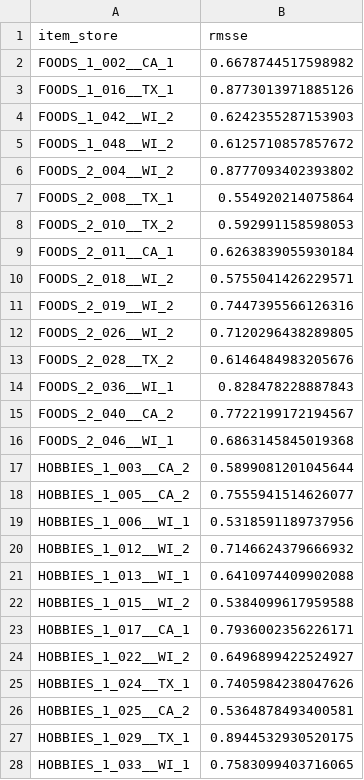
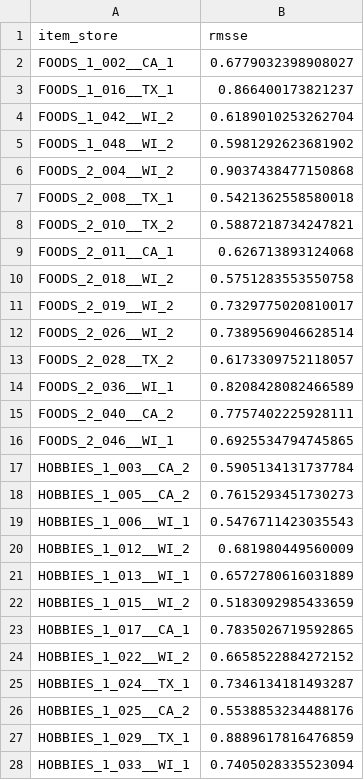
Before and after one commit to Gadiel-Analytics/demand-forecasting-system, a CSV file: reports/accuracy.csv, drawn as a sheet; only a part is shown; the diff covers the shown part only.

```diff
--- a/reports/accuracy.csv
+++ b/reports/accuracy.csv
@@ -1,28 +1,28 @@
 item_store,rmsse
-FOODS_1_002__CA_1,0.6678744517598982
-FOODS_1_016__TX_1,0.8773013971885126
-FOODS_1_042__WI_2,0.6242355287153903
-FOODS_1_048__WI_2,0.6125710857857672
-FOODS_2_004__WI_2,0.8777093402393802
-FOODS_2_008__TX_1,0.554920214075864
-FOODS_2_010__TX_2,0.592991158598053
-FOODS_2_011__CA_1,0.6263839055930184
-FOODS_2_018__WI_2,0.5755041426229571
-FOODS_2_019__WI_2,0.7447395566126316
-FOODS_2_026__WI_2,0.7120296438289805
-FOODS_2_028__TX_2,0.6146484983205676
-FOODS_2_036__WI_1,0.828478228887843
-FOODS_2_040__CA_2,0.7722199172194567
-FOODS_2_046__WI_1,0.6863145845019368
-HOBBIES_1_003__CA_2,0.5899081201045644
-HOBBIES_1_005__CA_2,0.7555941514626077
-HOBBIES_1_006__WI_1,0.5318591189737956
-HOBBIES_1_012__WI_2,0.7146624379666932
-HOBBIES_1_013__WI_1,0.6410974409902088
-HOBBIES_1_015__WI_2,0.5384099617959588
-HOBBIES_1_017__CA_1,0.7936002356226171
-HOBBIES_1_022__WI_2,0.6496899422524927
-HOBBIES_1_024__TX_1,0.7405984238047626
-HOBBIES_1_025__CA_2,0.5364878493400581
-HOBBIES_1_029__TX_1,0.8944532930520175
-HOBBIES_1_033__WI_1,0.7583099403716065
+FOODS_1_002__CA_1,0.6779032398908027
+FOODS_1_016__TX_1,0.866400173821237
+FOODS_1_042__WI_2,0.6189010253262704
+FOODS_1_048__WI_2,0.5981292623681902
+FOODS_2_004__WI_2,0.9037438477150868
+FOODS_2_008__TX_1,0.5421362558580018
+FOODS_2_010__TX_2,0.5887218734247821
+FOODS_2_011__CA_1,0.626713893124068
+FOODS_2_018__WI_2,0.5751283553550758
+FOODS_2_019__WI_2,0.7329775020810017
+FOODS_2_026__WI_2,0.7389569046628514
+FOODS_2_028__TX_2,0.6173309752118057
+FOODS_2_036__WI_1,0.8208428082466589
+FOODS_2_040__CA_2,0.7757402225928111
+FOODS_2_046__WI_1,0.6925534794745865
+HOBBIES_1_003__CA_2,0.5905134131737784
+HOBBIES_1_005__CA_2,0.7615293451730273
+HOBBIES_1_006__WI_1,0.5476711423035543
+HOBBIES_1_012__WI_2,0.681980449560009
+HOBBIES_1_013__WI_1,0.6572780616031889
+HOBBIES_1_015__WI_2,0.5183092985433659
+HOBBIES_1_017__CA_1,0.7835026719592865
+HOBBIES_1_022__WI_2,0.6658522884272152
+HOBBIES_1_024__TX_1,0.7346134181493287
+HOBBIES_1_025__CA_2,0.5538853234488176
+HOBBIES_1_029__TX_1,0.8889617816476859
+HOBBIES_1_033__WI_1,0.7405028335523094
```
Also changed, not shown: 23 edited cells elsewhere in this file, 3 other files.
